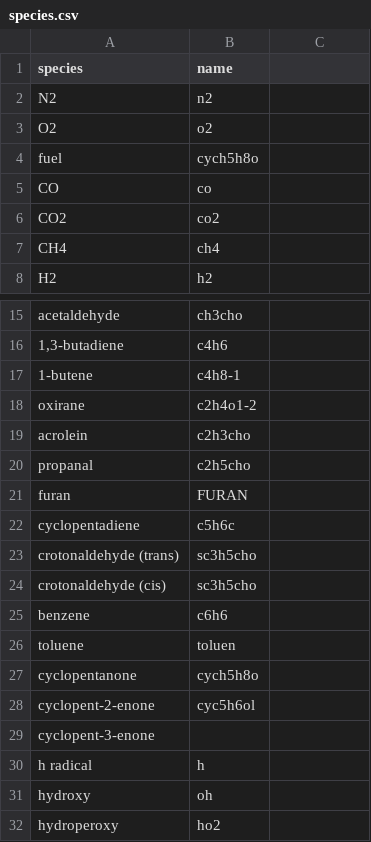
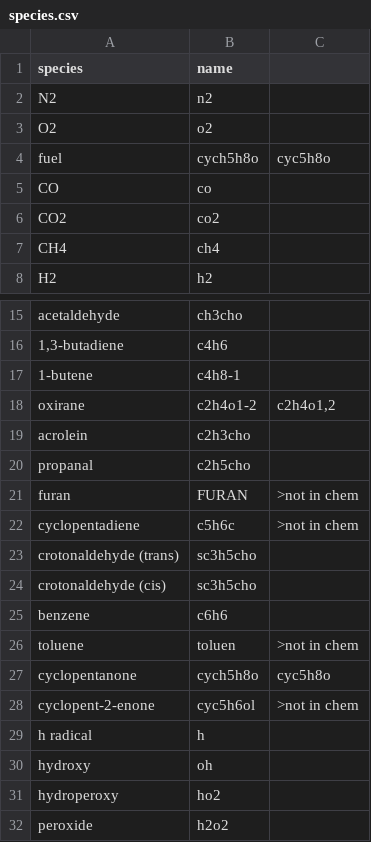
Before and after one commit to avcopan/proj-c5-species-o2-sweeps, a CSV file: sim/Cyclopentanone/Thion/species.csv, drawn as a sheet; only a part is shown, gaps mark what is left out; the shorter side is filled out with more unchanged rows; the diff names each change by its address in the sheet, - before the commit and + after, or states it on an @@ line.

Commit message:
Rename files and update Thion species

```diff
--- a/sim/Cyclopentanone/Thion/species.csv
+++ b/sim/Cyclopentanone/Thion/species.csv
-C4: (empty)
+C4: cyc5h8o
-C18: (empty)
+C18: c2h4o1,2
-C21:C22: (empty)
+C21:C22: >not in chem
-C26: (empty)
+C26: >not in chem
-C27: (empty)
+C27: cyc5h8o
-C28: (empty)
+C28: >not in chem
-row 29: cyclopent-3-enone
```
Also changed, not shown: 10 other files.
